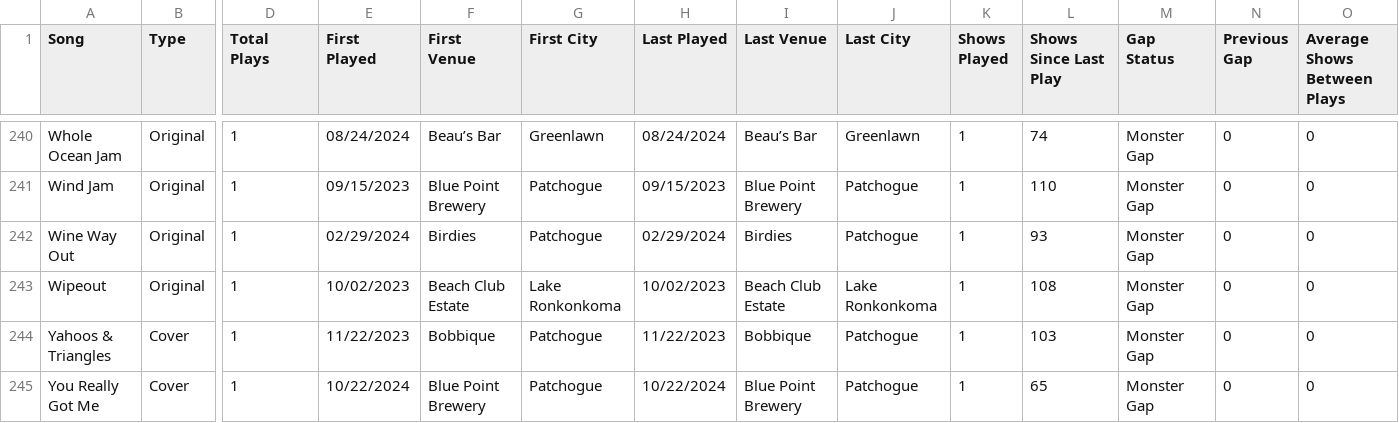
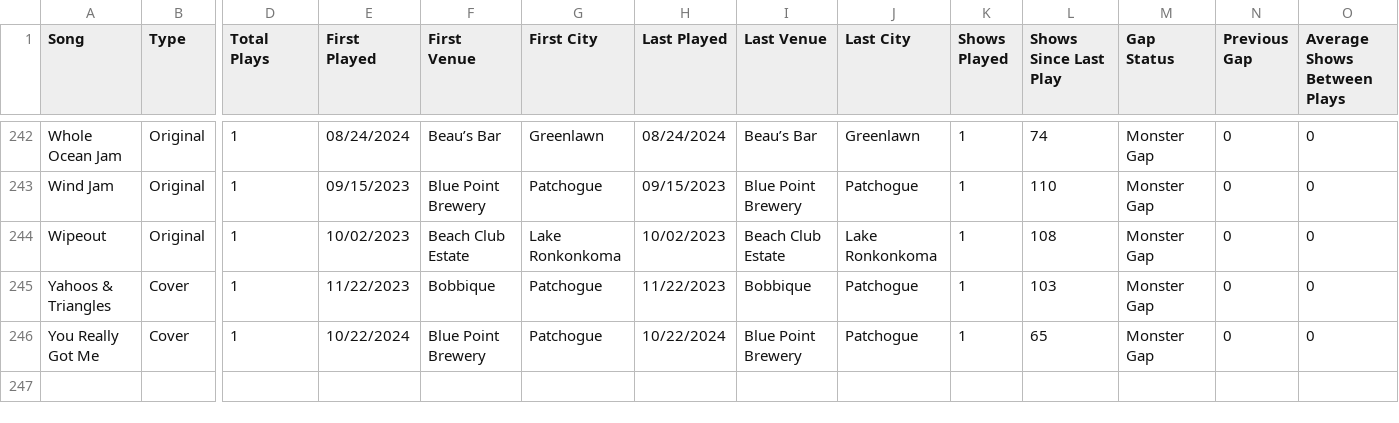
Before and after one commit to bigmanbalz/ernie-stats, a CSV file: reports/Songs.csv, drawn as a sheet; only a part is shown, gaps mark what is left out; removed rows and columns are numbered as before the commit, all else as after; rows hold the shown columns only; the diff covers the shown part only; the diff names each change by its address in the sheet, - before the commit and + after, or states it on an @@ line.

```diff
--- a/reports/Songs.csv
+++ b/reports/Songs.csv
-row 242: Wine Way Out | Original | 1 | 02/29/2024 | Birdies | Patchogue | 02/29/2024 | Birdies | Patchogue | 1 | 93 | Monster Gap | 0 | 0
```
Also changed, not shown: 4 added rows and 2 removed rows elsewhere in this file, site/Songs.csv, 2 other files.
